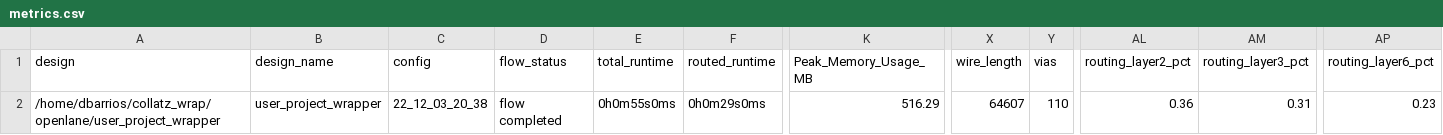
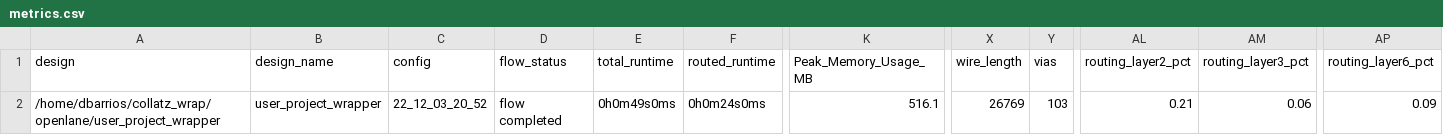
Before and after one commit to DanielBarrios2190/CollatzGF, a CSV file: signoff/user_project_wrapper/metrics.csv, drawn as a sheet; only a part is shown, gaps mark what is left out; the diff names each change by its address in the sheet, - before the commit and + after, or states it on an @@ line.

```diff
--- a/signoff/user_project_wrapper/metrics.csv
+++ b/signoff/user_project_wrapper/metrics.csv
-C2 (config): 22_12_03_20_38
+C2 (config): 22_12_03_20_52
-E2 (total_runtime): 0h0m55s0ms
+E2 (total_runtime): 0h0m49s0ms
-F2 (routed_runtime): 0h0m29s0ms
+F2 (routed_runtime): 0h0m24s0ms
-K2 (Peak_Memory_Usage_MB): 516.29
+K2 (Peak_Memory_Usage_MB): 516.1
-X2 (wire_length): 64607
+X2 (wire_length): 26769
-Y2 (vias): 110
+Y2 (vias): 103
-AL2 (routing_layer2_pct): 0.36
+AL2 (routing_layer2_pct): 0.21
-AM2 (routing_layer3_pct): 0.31
+AM2 (routing_layer3_pct): 0.06
-AP2 (routing_layer6_pct): 0.23
+AP2 (routing_layer6_pct): 0.09
```
Also changed, not shown: signoff/collatz/metrics.csv, 29 other files.
